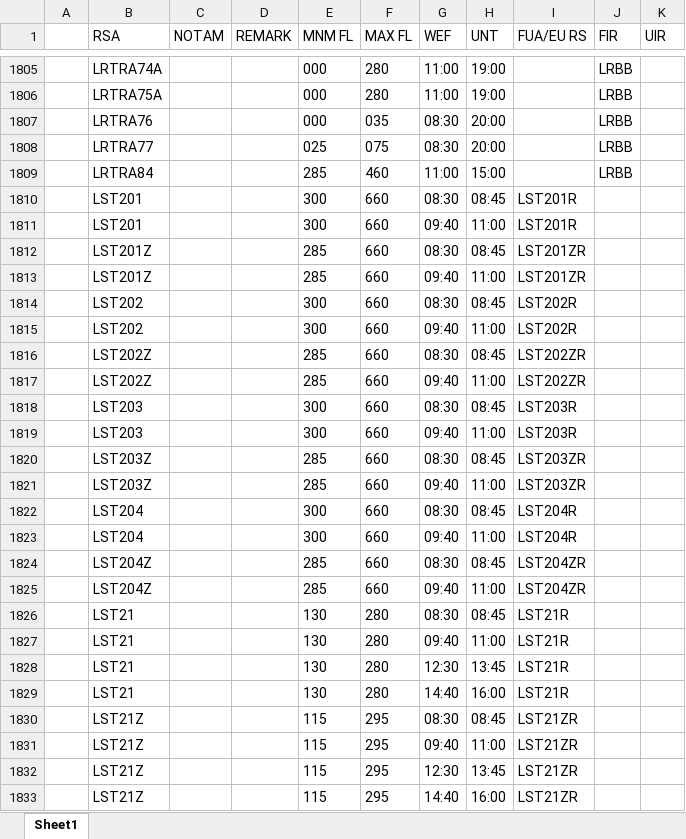
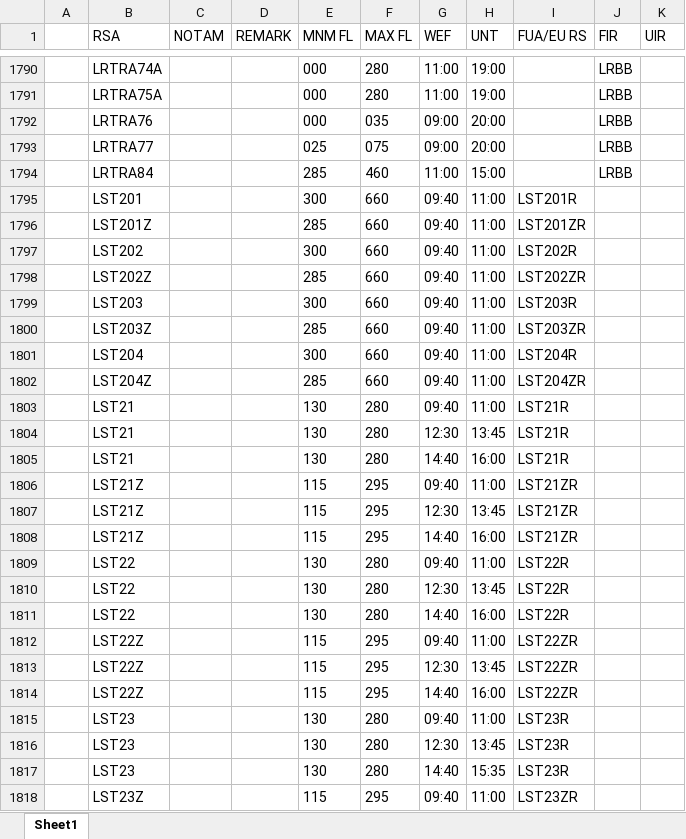
Before and after one commit to MatisseBE/vLARA, an Excel workbook: areas.xlsx, sheet Sheet1, drawn as a sheet; only a part is shown, gaps mark what is left out; the shorter side is filled out with more unchanged rows; values as stored, in another font and other column widths than the file's, no borders; removed rows and columns are numbered as before the commit, all else as after; the diff covers the shown part only; the diff names each change by its address in the sheet, - before the commit and + after, or states it on an @@ line.

```diff
--- a/areas.xlsx (sheet Sheet1)
+++ b/areas.xlsx (sheet Sheet1)
-G1792:G1793 (WEF): 08:30
+G1792:G1793 (WEF): 09:00
-row 1810:  | LST201 |  |  | 300 | 660 | 08:30 | 08:45 | LST201R
-row 1812:  | LST201Z |  |  | 285 | 660 | 08:30 | 08:45 | LST201ZR
-row 1814:  | LST202 |  |  | 300 | 660 | 08:30 | 08:45 | LST202R
-row 1816:  | LST202Z |  |  | 285 | 660 | 08:30 | 08:45 | LST202ZR
-row 1818:  | LST203 |  |  | 300 | 660 | 08:30 | 08:45 | LST203R
-row 1820:  | LST203Z |  |  | 285 | 660 | 08:30 | 08:45 | LST203ZR
-row 1822:  | LST204 |  |  | 300 | 660 | 08:30 | 08:45 | LST204R
-row 1824:  | LST204Z |  |  | 285 | 660 | 08:30 | 08:45 | LST204ZR
-row 1826:  | LST21 |  |  | 130 | 280 | 08:30 | 08:45 | LST21R
-row 1830:  | LST21Z |  |  | 115 | 295 | 08:30 | 08:45 | LST21ZR
```
Also changed, not shown: 40 added rows, 30 removed rows, 2 moved rows and 726 edited cells elsewhere in this sheet.
